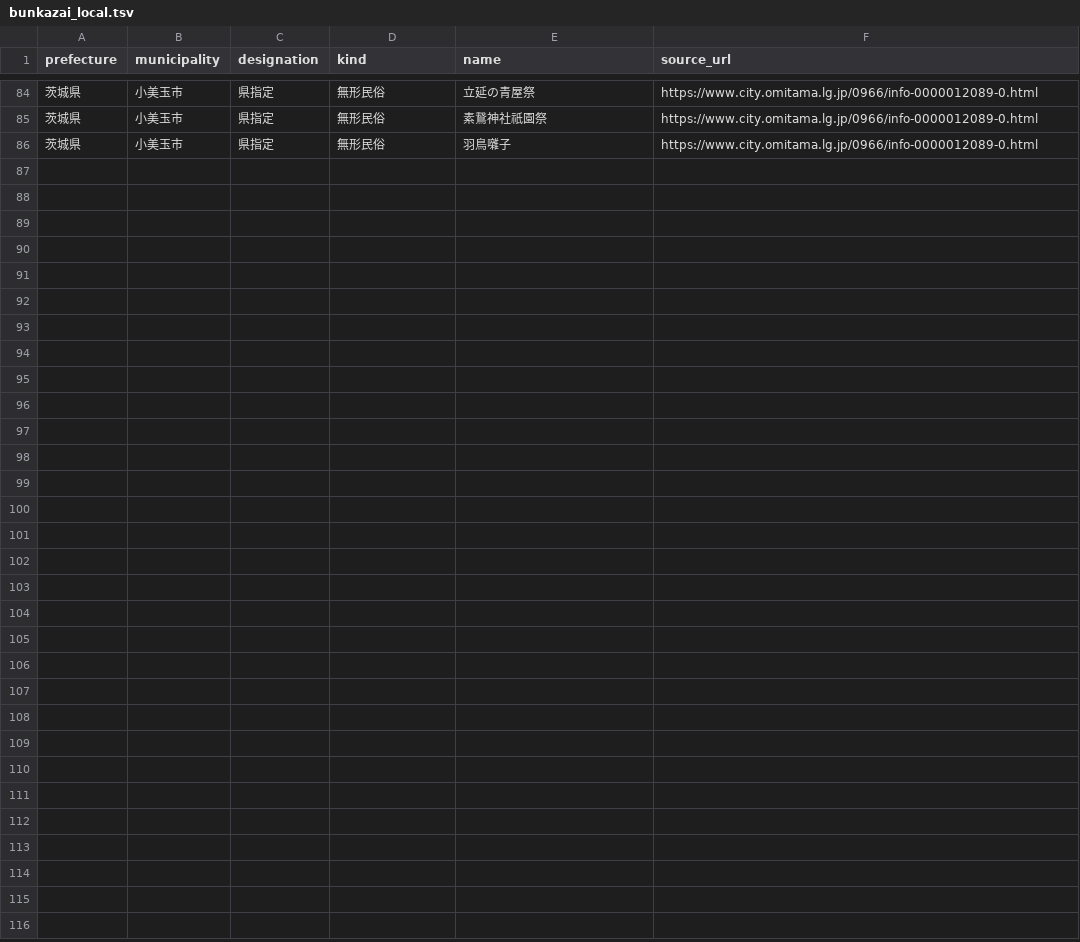
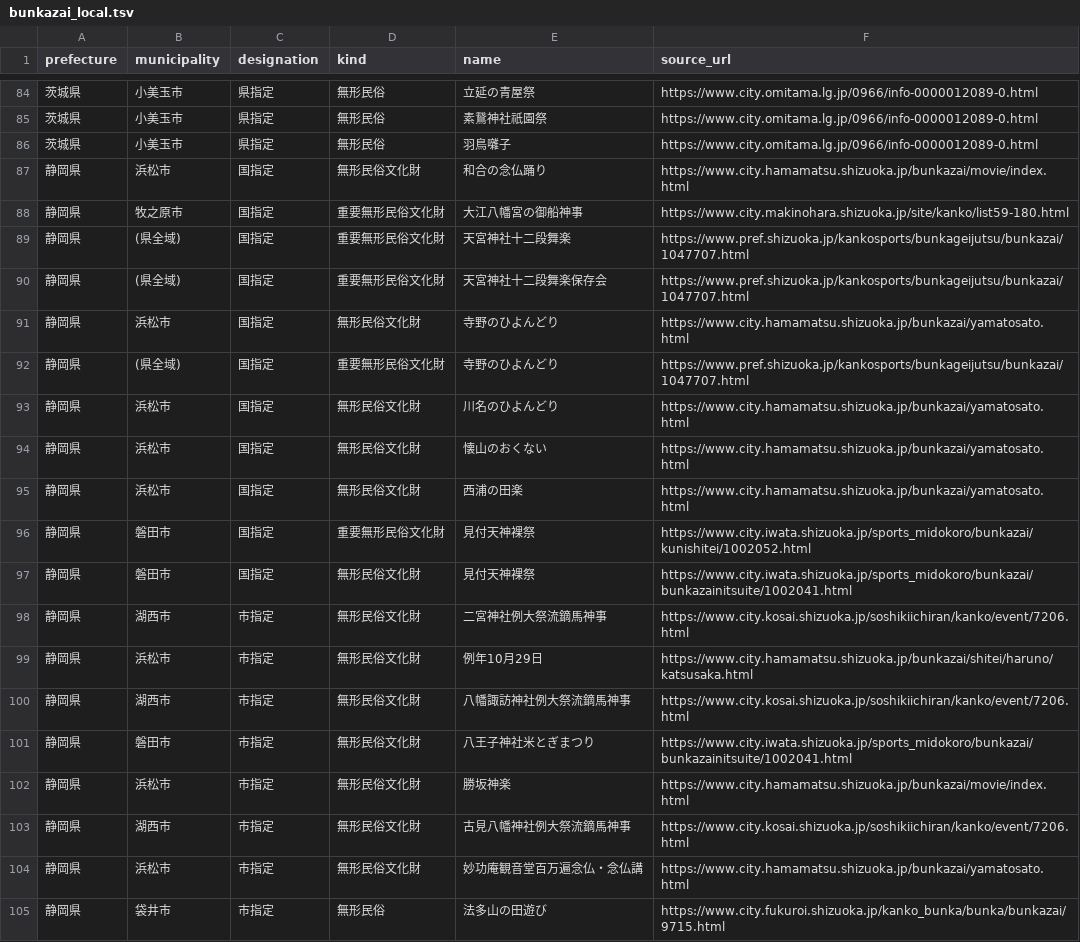
Before and after one commit to inezoine-web/wasshoy-, a TSV file: registry/bunkazai_local.tsv, drawn as a sheet; only a part is shown, gaps mark what is left out; the diff covers the shown part only.

```diff
--- a/registry/bunkazai_local.tsv
+++ b/registry/bunkazai_local.tsv
@@ -86 +86,20 @@ prefecture	municipality	designation	kind	name	source_url
 茨城県	小美玉市	県指定	無形民俗	羽鳥囃子	https://www.city.omitama.lg.jp/0966/info-0000012089-0.html
+静岡県	浜松市	国指定	無形民俗文化財	和合の念仏踊り	https://www.city.hamamatsu.shizuoka.jp/bunkazai/movie/index.html
+静岡県	牧之原市	国指定	重要無形民俗文化財	大江八幡宮の御船神事	https://www.city.makinohara.shizuoka.jp/site/kanko/list59-180.html
+静岡県	(県全域)	国指定	重要無形民俗文化財	天宮神社十二段舞楽	https://www.pref.shizuoka.jp/kankosports/bunkageijutsu/bunkazai/1047707.html
+静岡県	(県全域)	国指定	重要無形民俗文化財	天宮神社十二段舞楽保存会	https://www.pref.shizuoka.jp/kankosports/bunkageijutsu/bunkazai/1047707.html
+静岡県	浜松市	国指定	無形民俗文化財	寺野のひよんどり	https://www.city.hamamatsu.shizuoka.jp/bunkazai/yamatosato.html
+静岡県	(県全域)	国指定	重要無形民俗文化財	寺野のひよんどり	https://www.pref.shizuoka.jp/kankosports/bunkageijutsu/bunkazai/1047707.html
+静岡県	浜松市	国指定	無形民俗文化財	川名のひよんどり	https://www.city.hamamatsu.shizuoka.jp/bunkazai/yamatosato.html
+静岡県	浜松市	国指定	無形民俗文化財	懐山のおくない	https://www.city.hamamatsu.shizuoka.jp/bunkazai/yamatosato.html
+静岡県	浜松市	国指定	無形民俗文化財	西浦の田楽	https://www.city.hamamatsu.shizuoka.jp/bunkazai/yamatosato.html
+静岡県	磐田市	国指定	重要無形民俗文化財	見付天神裸祭	https://www.city.iwata.shizuoka.jp/sports_midokoro/bunkazai/kunishitei/1002052.html
+静岡県	磐田市	国指定	無形民俗文化財	見付天神裸祭	https://www.city.iwata.shizuoka.jp/sports_midokoro/bunkazai/bunkazainitsuite/1002041.html
+静岡県	湖西市	市指定	無形民俗文化財	二宮神社例大祭流鏑馬神事	https://www.city.kosai.shizuoka.jp/soshikiichiran/kanko/event/7206.html
+静岡県	浜松市	市指定	無形民俗文化財	例年10月29日	https://www.city.hamamatsu.shizuoka.jp/bunkazai/shitei/haruno/katsusaka.html
+静岡県	湖西市	市指定	無形民俗文化財	八幡諏訪神社例大祭流鏑馬神事	https://www.city.kosai.shizuoka.jp/soshikiichiran/kanko/event/7206.html
+静岡県	磐田市	市指定	無形民俗文化財	八王子神社米とぎまつり	https://www.city.iwata.shizuoka.jp/sports_midokoro/bunkazai/bunkazainitsuite/1002041.html
+静岡県	浜松市	市指定	無形民俗文化財	勝坂神楽	https://www.city.hamamatsu.shizuoka.jp/bunkazai/movie/index.html
+静岡県	湖西市	市指定	無形民俗文化財	古見八幡神社例大祭流鏑馬神事	https://www.city.kosai.shizuoka.jp/soshikiichiran/kanko/event/7206.html
+静岡県	浜松市	市指定	無形民俗文化財	妙功庵観音堂百万遍念仏・念仏講	https://www.city.hamamatsu.shizuoka.jp/bunkazai/yamatosato.html
+静岡県	袋井市	市指定	無形民俗	法多山の田遊び	https://www.city.fukuroi.shizuoka.jp/kanko_bunka/bunka/bunkazai/9715.html
```
Also changed, not shown: 13 added rows elsewhere in this file, registry/bunkazai_ai.tsv, registry/vocab_regional.tsv, 1 other file.
